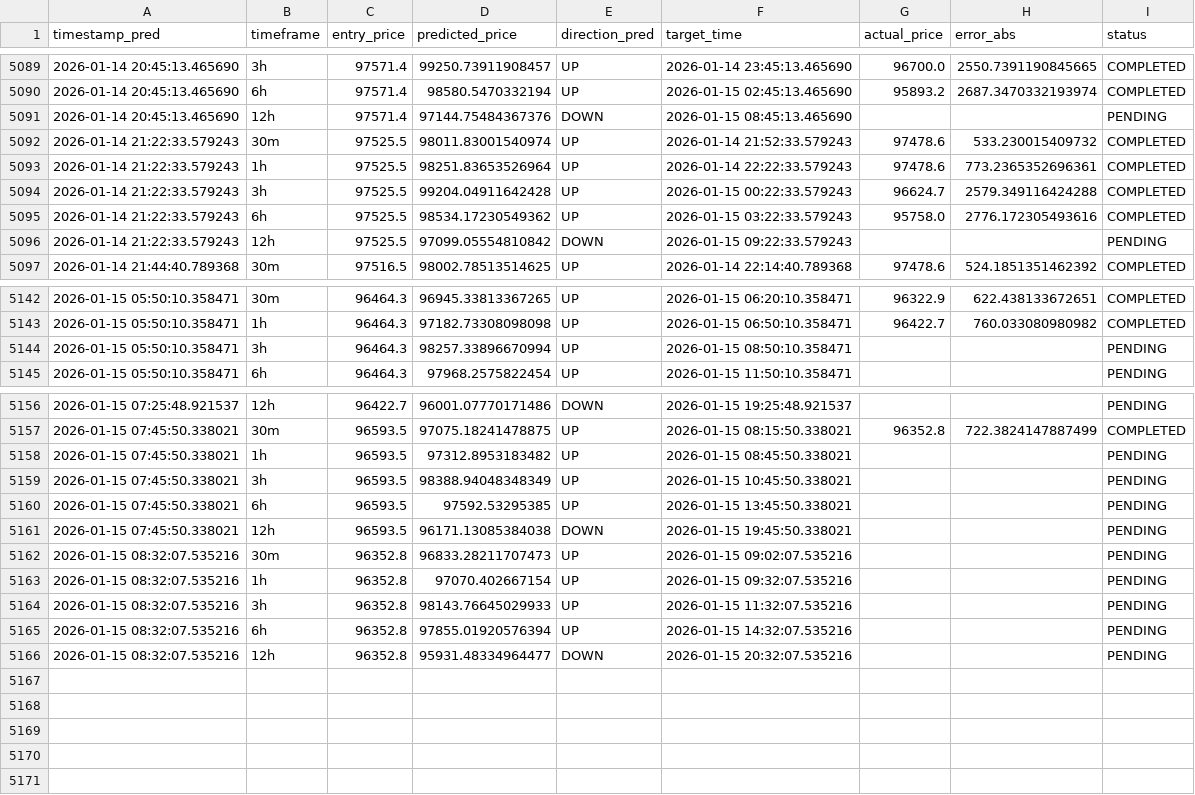
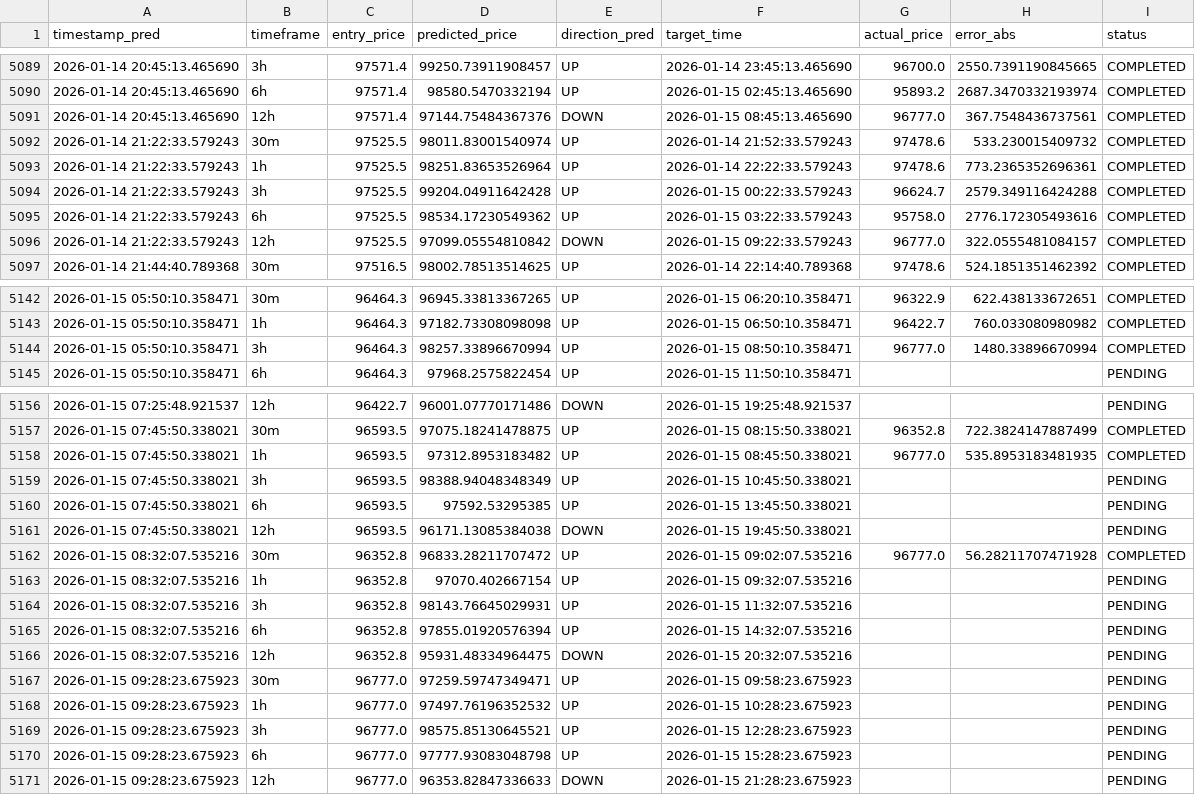
Before and after one commit to marchelo23/btc-live-test-private, a CSV file: bitacora_new_models.csv, drawn as a sheet; only a part is shown, gaps mark what is left out.

```diff
--- a/bitacora_new_models.csv
+++ b/bitacora_new_models.csv
@@ -5090,3 +5090,3 @@ timestamp_pred,timeframe,entry_price,predicted_price,direction_pred,target_time,
 2026-01-14 20:45:13.465690,6h,97571.4,98580.5470332194,UP,2026-01-15 02:45:13.465690,95893.2,2687.3470332193974,COMPLETED
-2026-01-14 20:45:13.465690,12h,97571.4,97144.75484367376,DOWN,2026-01-15 08:45:13.465690,,,PENDING
+2026-01-14 20:45:13.465690,12h,97571.4,97144.75484367376,DOWN,2026-01-15 08:45:13.465690,96777.0,367.7548436737561,COMPLETED
 2026-01-14 21:22:33.579243,30m,97525.5,98011.83001540974,UP,2026-01-14 21:52:33.579243,97478.6,533.230015409732,COMPLETED
@@ -5095,3 +5095,3 @@ timestamp_pred,timeframe,entry_price,predicted_price,direction_pred,target_time,
 2026-01-14 21:22:33.579243,6h,97525.5,98534.17230549362,UP,2026-01-15 03:22:33.579243,95758.0,2776.172305493616,COMPLETED
-2026-01-14 21:22:33.579243,12h,97525.5,97099.05554810842,DOWN,2026-01-15 09:22:33.579243,,,PENDING
+2026-01-14 21:22:33.579243,12h,97525.5,97099.05554810842,DOWN,2026-01-15 09:22:33.579243,96777.0,322.0555481084157,COMPLETED
 2026-01-14 21:44:40.789368,30m,97516.5,98002.78513514625,UP,2026-01-14 22:14:40.789368,97478.6,524.1851351462392,COMPLETED
@@ -5143,3 +5143,3 @@ timestamp_pred,timeframe,entry_price,predicted_price,direction_pred,target_time,
 2026-01-15 05:50:10.358471,1h,96464.3,97182.73308098098,UP,2026-01-15 06:50:10.358471,96422.7,760.033080980982,COMPLETED
-2026-01-15 05:50:10.358471,3h,96464.3,98257.33896670994,UP,2026-01-15 08:50:10.358471,,,PENDING
+2026-01-15 05:50:10.358471,3h,96464.3,98257.33896670994,UP,2026-01-15 08:50:10.358471,96777.0,1480.33896670994,COMPLETED
 2026-01-15 05:50:10.358471,6h,96464.3,97968.2575822454,UP,2026-01-15 11:50:10.358471,,,PENDING
@@ -5157,3 +5157,3 @@ timestamp_pred,timeframe,entry_price,predicted_price,direction_pred,target_time,
 2026-01-15 07:45:50.338021,30m,96593.5,97075.18241478875,UP,2026-01-15 08:15:50.338021,96352.8,722.3824147887499,COMPLETED
-2026-01-15 07:45:50.338021,1h,96593.5,97312.8953183482,UP,2026-01-15 08:45:50.338021,,,PENDING
+2026-01-15 07:45:50.338021,1h,96593.5,97312.8953183482,UP,2026-01-15 08:45:50.338021,96777.0,535.8953183481935,COMPLETED
 2026-01-15 07:45:50.338021,3h,96593.5,98388.94048348349,UP,2026-01-15 10:45:50.338021,,,PENDING
@@ -5161,6 +5161,11 @@ timestamp_pred,timeframe,entry_price,predicted_price,direction_pred,target_time,
 2026-01-15 07:45:50.338021,12h,96593.5,96171.13085384038,DOWN,2026-01-15 19:45:50.338021,,,PENDING
-2026-01-15 08:32:07.535216,30m,96352.8,96833.28211707473,UP,2026-01-15 09:02:07.535216,,,PENDING
+2026-01-15 08:32:07.535216,30m,96352.8,96833.28211707472,UP,2026-01-15 09:02:07.535216,96777.0,56.28211707471928,COMPLETED
 2026-01-15 08:32:07.535216,1h,96352.8,97070.402667154,UP,2026-01-15 09:32:07.535216,,,PENDING
-2026-01-15 08:32:07.535216,3h,96352.8,98143.76645029933,UP,2026-01-15 11:32:07.535216,,,PENDING
+2026-01-15 08:32:07.535216,3h,96352.8,98143.76645029931,UP,2026-01-15 11:32:07.535216,,,PENDING
 2026-01-15 08:32:07.535216,6h,96352.8,97855.01920576394,UP,2026-01-15 14:32:07.535216,,,PENDING
-2026-01-15 08:32:07.535216,12h,96352.8,95931.48334964477,DOWN,2026-01-15 20:32:07.535216,,,PENDING
+2026-01-15 08:32:07.535216,12h,96352.8,95931.48334964475,DOWN,2026-01-15 20:32:07.535216,,,PENDING
+2026-01-15 09:28:23.675923,30m,96777.0,97259.59747349471,UP,2026-01-15 09:58:23.675923,,,PENDING
+2026-01-15 09:28:23.675923,1h,96777.0,97497.76196352532,UP,2026-01-15 10:28:23.675923,,,PENDING
+2026-01-15 09:28:23.675923,3h,96777.0,98575.85130645521,UP,2026-01-15 12:28:23.675923,,,PENDING
+2026-01-15 09:28:23.675923,6h,96777.0,97777.93083048798,UP,2026-01-15 15:28:23.675923,,,PENDING
+2026-01-15 09:28:23.675923,12h,96777.0,96353.82847336633,DOWN,2026-01-15 21:28:23.675923,,,PENDING
```
